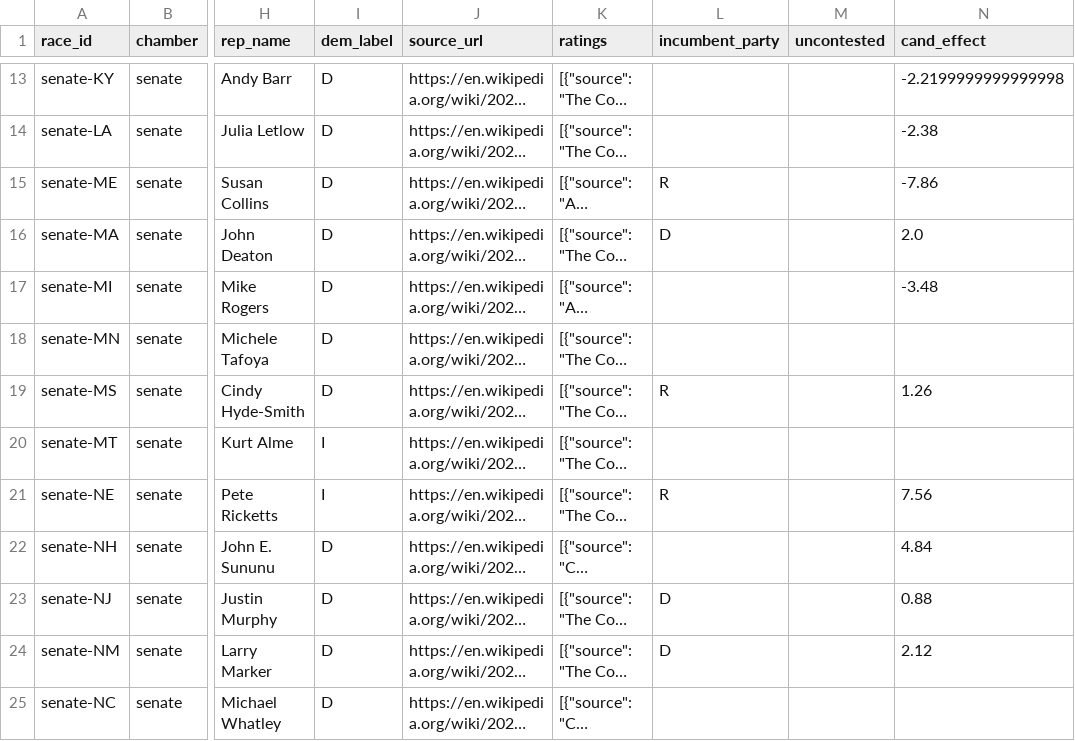
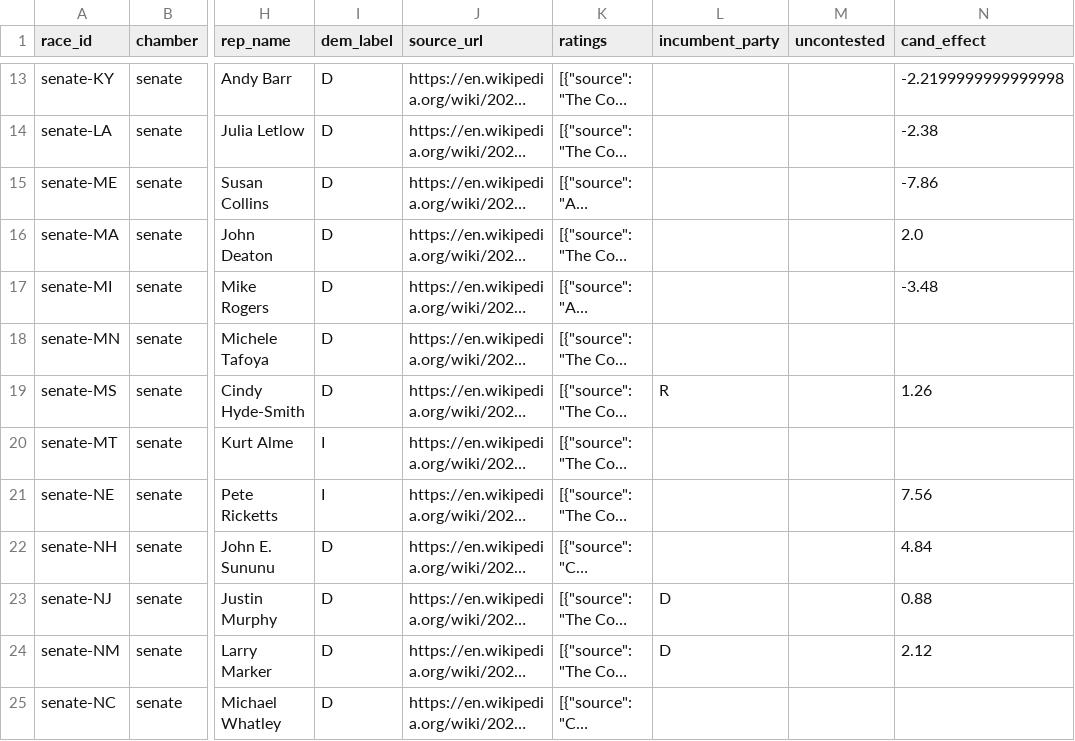
Before and after one commit to pilkingtone/electable, a CSV file: data/processed/races.csv, drawn as a sheet; only a part is shown, gaps mark what is left out; long unchanged cells end in …; the diff covers the shown part only; the diff names each change by its address in the sheet, - before the commit and + after, or states it on an @@ line.

```diff
--- a/data/processed/races.csv
+++ b/data/processed/races.csv
-L15 (incumbent_party): R
+L15 (incumbent_party): (empty)
-L16 (incumbent_party): D
+L16 (incumbent_party): (empty)
-L21 (incumbent_party): R
+L21 (incumbent_party): (empty)
```
Also changed, not shown: 12 edited cells elsewhere in this file, data/processed/polls.csv, 5 other files.
